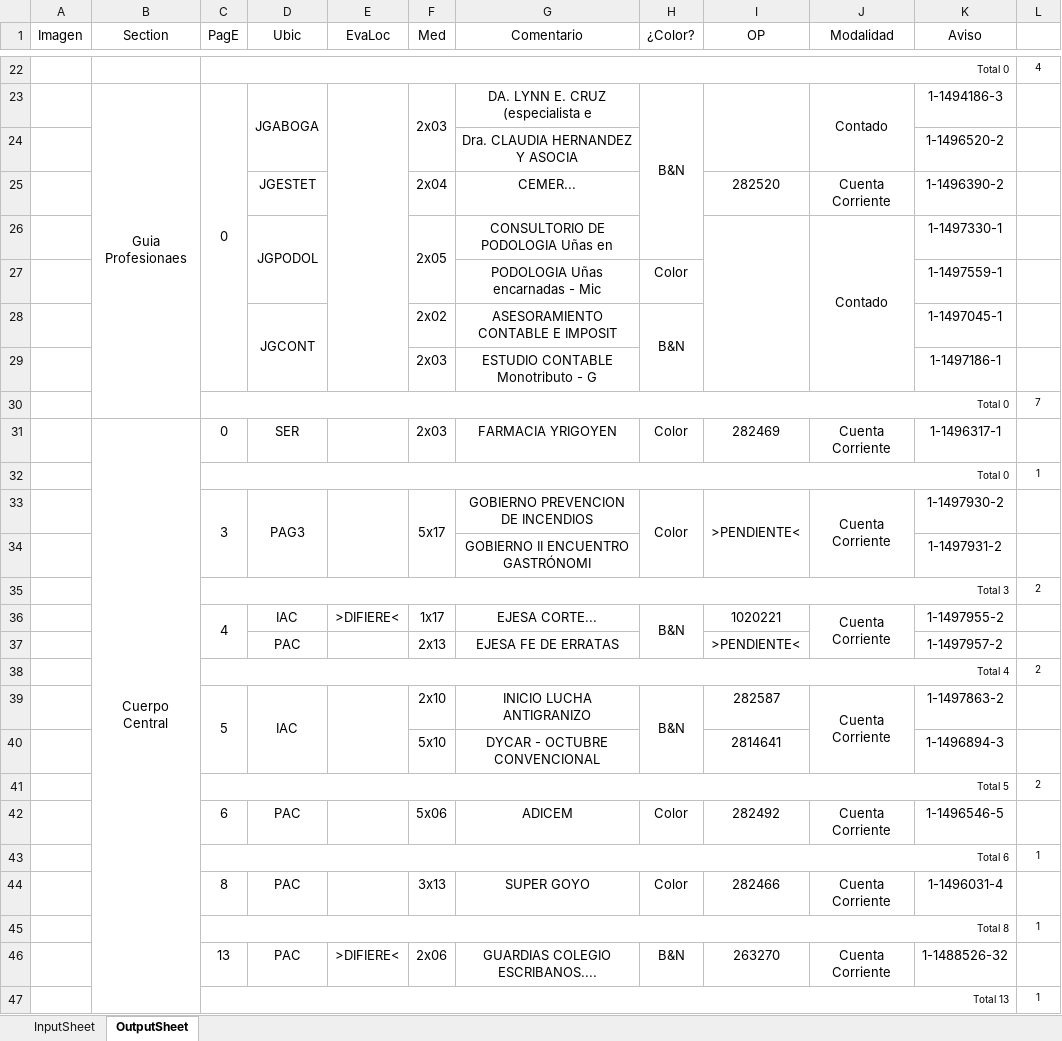
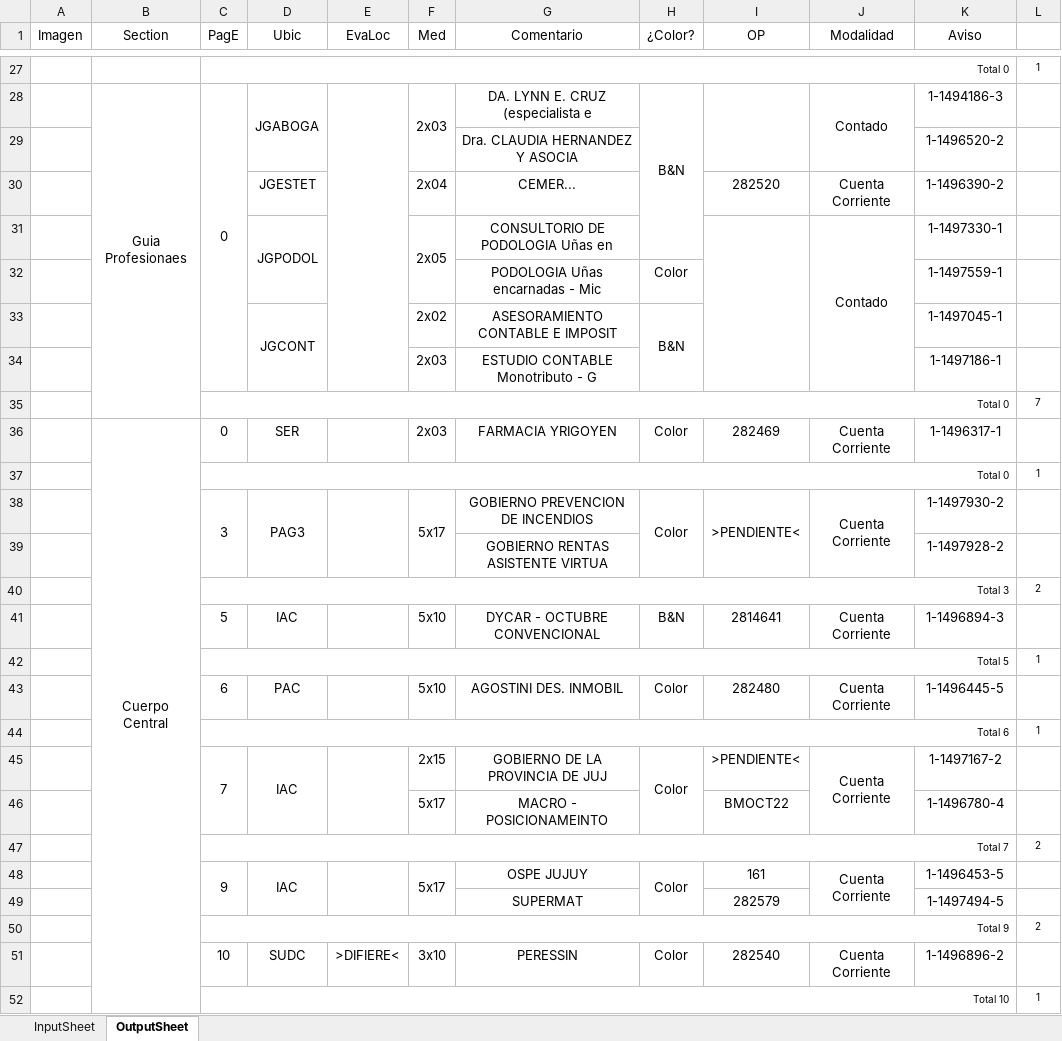
Before and after one commit to zherar7ordoya/AP5, an Excel workbook: Xtras/MSExcel/CDP.xlsm, sheet OutputSheet, drawn as a sheet; only a part is shown, gaps mark what is left out; values as stored, in another font and other column widths than the file's, no borders; conditional formats not drawn; removed rows and columns are numbered as before the commit, all else as after; the diff covers the shown part only; the diff names each change by its address in the sheet, - before the commit and + after, or states it on an @@ line.

```diff
--- a/Xtras/MSExcel/CDP.xlsm (sheet OutputSheet)
+++ b/Xtras/MSExcel/CDP.xlsm (sheet OutputSheet)
-L27 (#): 4
+L27 (#): 1
-G39 (Comentario): GOBIERNO II ENCUENTRO GASTRÓNOMI
+G39 (Comentario): GOBIERNO RENTAS ASISTENTE VIRTUA
-K39 (Aviso): 1-1497931-2
+K39 (Aviso): 1-1497928-2
-row 36:  |  | 4 | IAC | >DIFIERE< | 1x17 | EJESA CORTE... | B&N | 1020221 | Cuenta Corriente | 1-1497955-2 | 1
-row 37:  |  |  | PAC |  | 2x13 | EJESA FE DE ERRATAS |  | >PENDIENTE< |  | 1-1497957-2 | 1
-row 38:  |  | Total 4 |  |  |  |  |  |  |  |  | 2
-C39:C40 merged
-D39:D40 merged
-E39:E40 merged
-F41 (Med): 2x10
+F41 (Med): 5x10
-G41 (Comentario): INICIO LUCHA ANTIGRANIZO
+G41 (Comentario): DYCAR - OCTUBRE CONVENCIONAL
-H39:H40 merged
-I41 (OP): 282587
+I41 (OP): 2814641
-J39:J40 merged
-K41 (Aviso): 1-1497863-2
+K41 (Aviso): 1-1496894-3
-row 40:  |  |  |  |  | 5x10 | DYCAR - OCTUBRE CONVENCIONAL |  | 2814641 |  | 1-1496894-3 | 1
-L42 (#): 2
+L42 (#): 1
-F43 (Med): 5x06
+F43 (Med): 5x10
-G43 (Comentario): ADICEM
+G43 (Comentario): AGOSTINI DES. INMOBIL
-I43 (OP): 282492
+I43 (OP): 282480
-K43 (Aviso): 1-1496546-5
+K43 (Aviso): 1-1496445-5
-row 44:  |  | 8 | PAC |  | 3x13 | SUPER GOYO | Color | 282466 | Cuenta Corriente | 1-1496031-4 | 1
@@ row 45 moved to row 25: Total 8 @@
-row 46:  |  | 13 | PAC | >DIFIERE< | 2x06 | GUARDIAS COLEGIO ESCRIBANOS.... | B&N | 263270 | Cuenta Corriente | 1-1488526-32 | 1
+row 45:  |  | 7 | IAC |  | 2x15 | GOBIERNO DE LA PROVINCIA DE JUJ | Color | >PENDIENTE< | Cuenta Corriente | 1-1497167-2 | 1
+row 46:  |  |  |  |  | 5x17 | MACRO - POSICIONAMEINTO |  | BMOCT22 |  | 1-1496780-4 | 1
+row 47:  |  | Total 7 |  |  |  |  |  |  |  |  | 2
+row 48:  |  | 9 | IAC |  | 5x17 | OSPE JUJUY | Color | 161 | Cuenta Corriente | 1-1496453-5 | 1
+row 49:  |  |  |  |  |  | SUPERMAT |  | 282579 |  | 1-1497494-5 | 1
+row 50:  |  | Total 9 |  |  |  |  |  |  |  |  | 2
+row 51:  |  | 10 | SUDC | >DIFIERE< | 3x10 | PERESSIN | Color | 282540 | Cuenta Corriente | 1-1496896-2 | 1
-C52 (PagE): Total 13
+C52 (PagE): Total 10
```
Also changed, not shown: 28 added rows, 13 removed rows, 1 moved row, 29 edited cells and merged cells elsewhere in this sheet, hidden cells, 4 other files.
